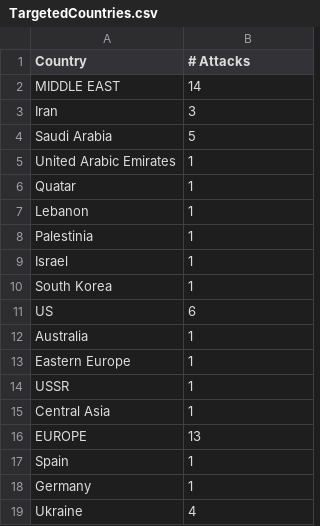
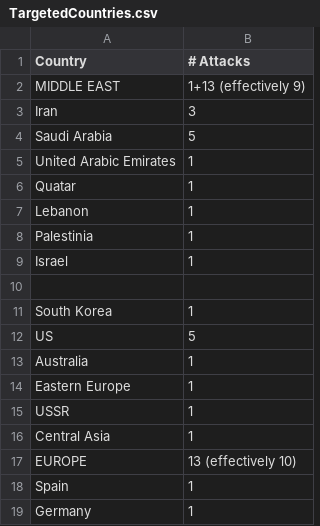
Before and after one commit to NF997/OTSecurityIncidents, a CSV file: TargetedCountries.csv, drawn as a sheet; only a part is shown; the shorter side is filled out with more unchanged rows.

```diff
--- a/TargetedCountries.csv
+++ b/TargetedCountries.csv
@@ -1,3 +1,3 @@
 Country,# Attacks
-MIDDLE EAST,14
+MIDDLE EAST,1+13 (effectively 9)
 Iran,3
@@ -9,4 +9,5 @@ Palestinia,1
 Israel,1
+
 South Korea,1
-US,6
+US,5
 Australia,1
@@ -15,3 +16,3 @@ USSR,1
 Central Asia,1
-EUROPE,13
+EUROPE,13 (effectively 10)
 Spain,1
```
Also changed, not shown: Incidents.csv, TargetedSectors.csv, 2 other files.
